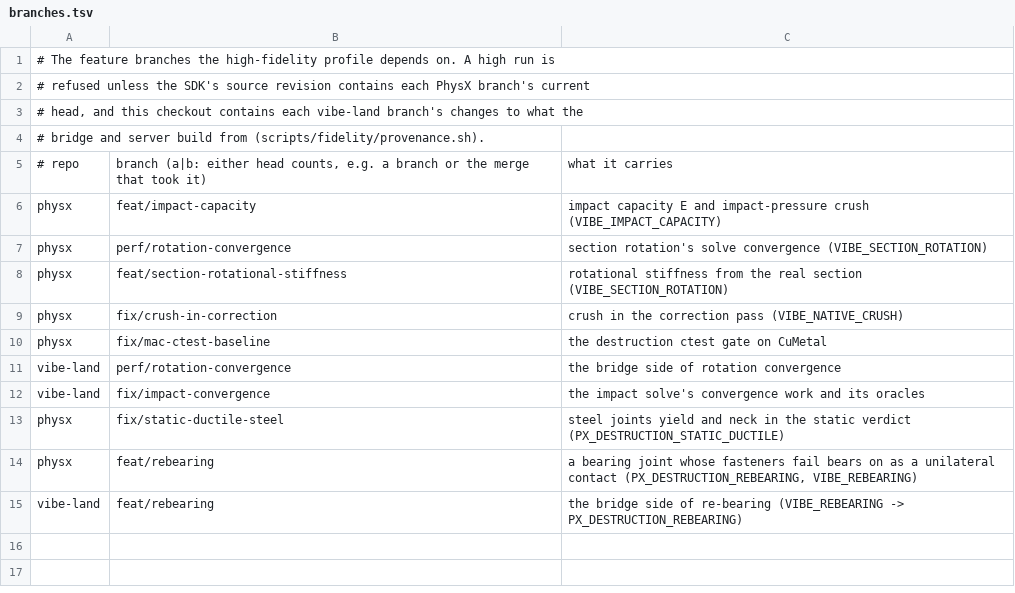
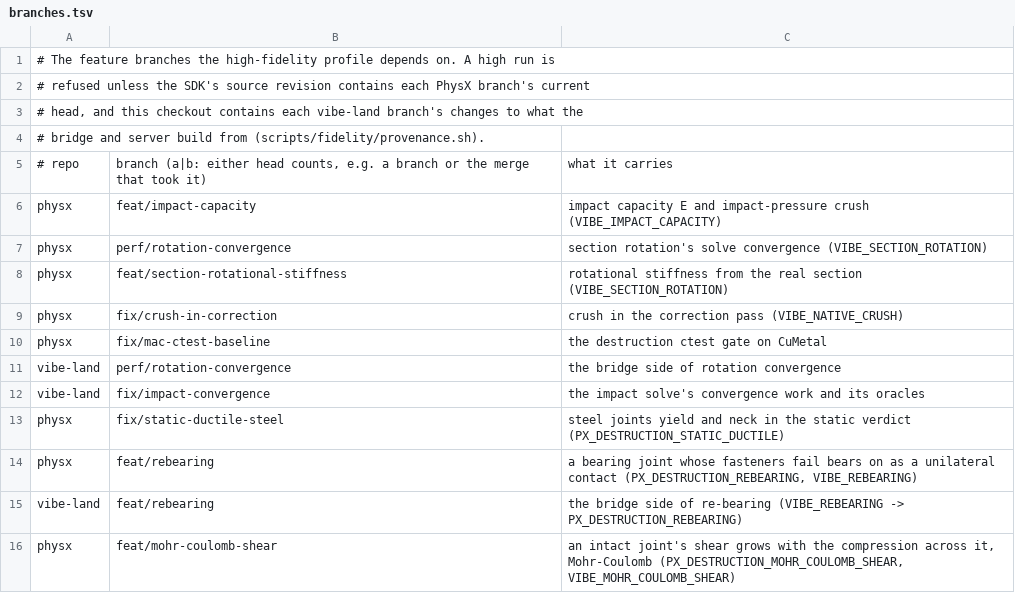
Before and after one commit to Glavin001/vibe-land, a TSV file: scripts/fidelity/branches.tsv, drawn as a sheet.

```diff
--- a/scripts/fidelity/branches.tsv
+++ b/scripts/fidelity/branches.tsv
@@ -15 +15,2 @@ physx	feat/rebearing	a bearing joint whose fasteners fail bears on as a unilater
 vibe-land	feat/rebearing	the bridge side of re-bearing (VIBE_REBEARING -> PX_DESTRUCTION_REBEARING)
+physx	feat/mohr-coulomb-shear	an intact joint's shear grows with the compression across it, Mohr-Coulomb (PX_DESTRUCTION_MOHR_COULOMB_SHEAR, VIBE_MOHR_COULOMB_SHEAR)
```
Also changed, not shown: 1 other file.
